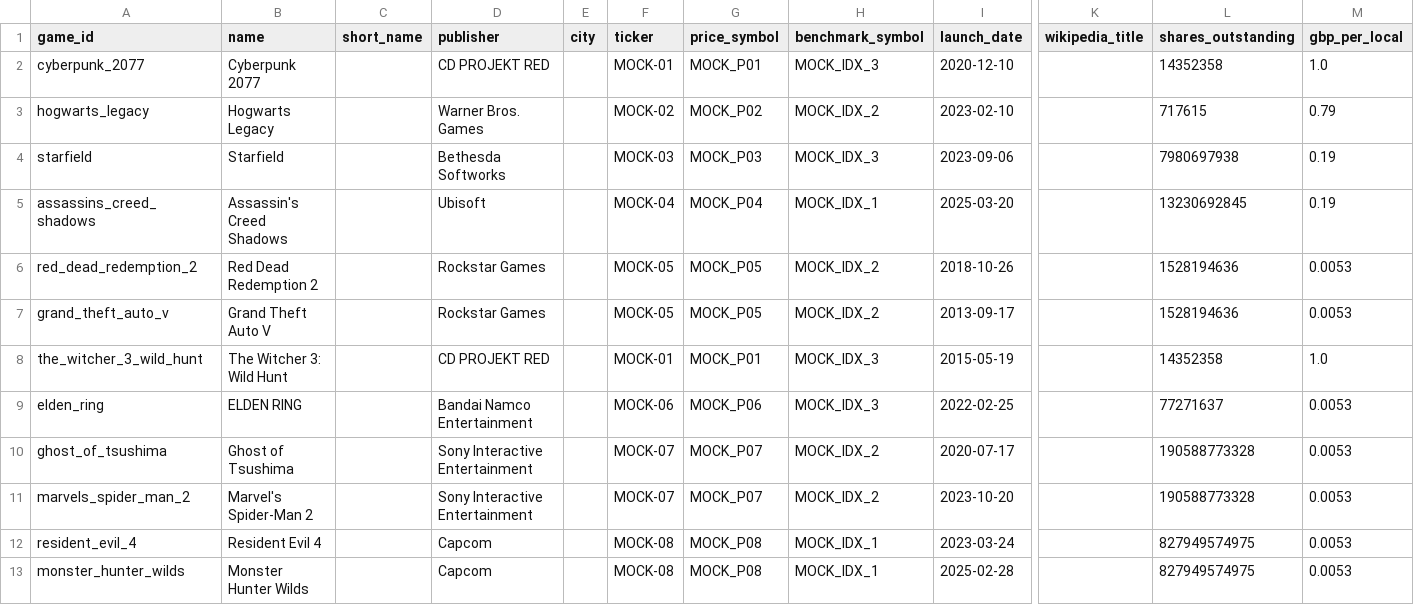
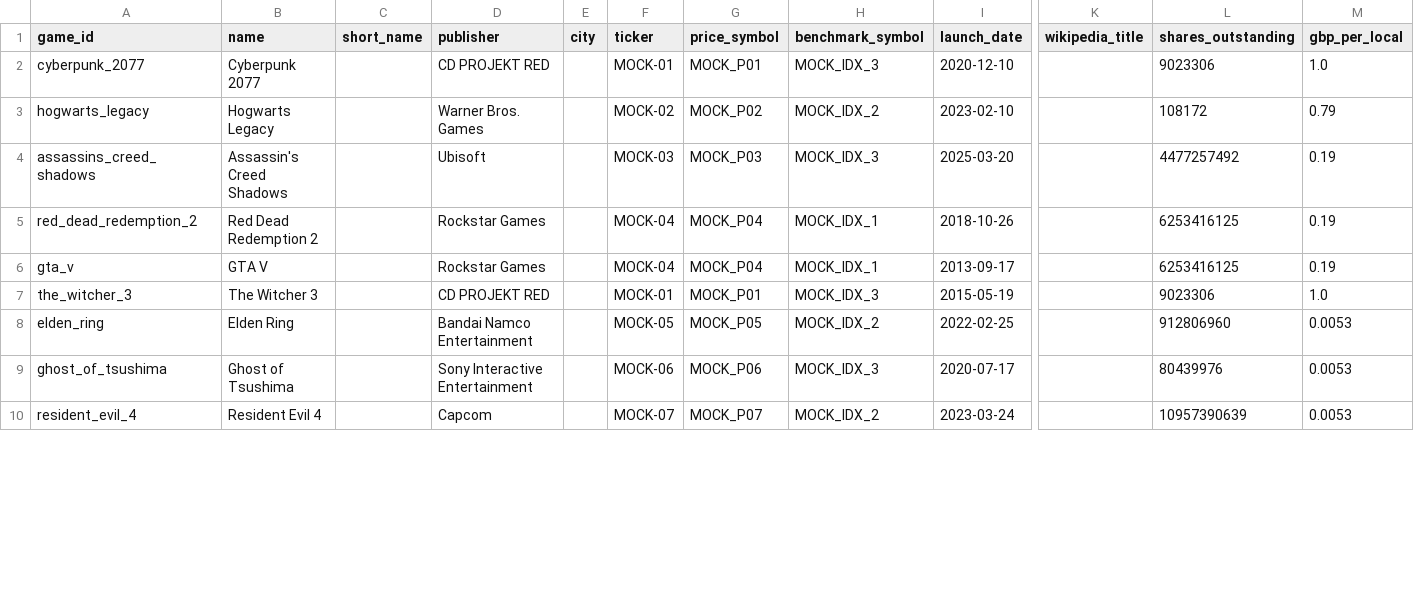
Before and after one commit to fridge06/WHACK2026, a CSV file: data/mock/games.csv, drawn as a sheet; only a part is shown, gaps mark what is left out; removed rows and columns are numbered as before the commit, all else as after; rows hold the shown columns only; the diff covers the shown part only; the diff names each change by its address in the sheet, - before the commit and + after, or states it on an @@ line.

```diff
--- a/data/mock/games.csv
+++ b/data/mock/games.csv
-L2 (shares_outstanding): 14352358
+L2 (shares_outstanding): 9023306
-L3 (shares_outstanding): 717615
+L3 (shares_outstanding): 108172
-row 4: starfield | Starfield |  | Bethesda Softworks |  | MOCK-03 | MOCK_P03 | MOCK_IDX_3 | 2023-09-06 |  | 7980697938 | 0.19
-F4 (ticker): MOCK-04
+F4 (ticker): MOCK-03
-G4 (price_symbol): MOCK_P04
+G4 (price_symbol): MOCK_P03
-H4 (benchmark_symbol): MOCK_IDX_1
+H4 (benchmark_symbol): MOCK_IDX_3
-L4 (shares_outstanding): 13230692845
+L4 (shares_outstanding): 4477257492
-F5 (ticker): MOCK-05
+F5 (ticker): MOCK-04
-G5 (price_symbol): MOCK_P05
+G5 (price_symbol): MOCK_P04
-H5 (benchmark_symbol): MOCK_IDX_2
+H5 (benchmark_symbol): MOCK_IDX_1
-L5 (shares_outstanding): 1528194636
+L5 (shares_outstanding): 6253416125
-M5 (gbp_per_local): 0.0053
+M5 (gbp_per_local): 0.19
-row 7: grand_theft_auto_v | Grand Theft Auto V |  | Rockstar Games |  | MOCK-05 | MOCK_P05 | MOCK_IDX_2 | 2013-09-17 |  | 1528194636 | 0.0053
+row 6: gta_v | GTA V |  | Rockstar Games |  | MOCK-04 | MOCK_P04 | MOCK_IDX_1 | 2013-09-17 |  | 6253416125 | 0.19
-A7 (game_id): the_witcher_3_wild_hunt
+A7 (game_id): the_witcher_3
-B7 (name): The Witcher 3: Wild Hunt
+B7 (name): The Witcher 3
-L7 (shares_outstanding): 14352358
+L7 (shares_outstanding): 9023306
-B8 (name): ELDEN RING
+B8 (name): Elden Ring
-F8 (ticker): MOCK-06
+F8 (ticker): MOCK-05
-G8 (price_symbol): MOCK_P06
+G8 (price_symbol): MOCK_P05
-H8 (benchmark_symbol): MOCK_IDX_3
+H8 (benchmark_symbol): MOCK_IDX_2
-L8 (shares_outstanding): 77271637
+L8 (shares_outstanding): 912806960
-F9 (ticker): MOCK-07
+F9 (ticker): MOCK-06
-G9 (price_symbol): MOCK_P07
+G9 (price_symbol): MOCK_P06
-H9 (benchmark_symbol): MOCK_IDX_2
+H9 (benchmark_symbol): MOCK_IDX_3
-L9 (shares_outstanding): 190588773328
+L9 (shares_outstanding): 80439976
-row 11: marvels_spider_man_2 | Marvel's Spider-Man 2 |  | Sony Interactive Entertainment |  | MOCK-07 | MOCK_P07 | MOCK_IDX_2 | 2023-10-20 |  | 190588773328 | 0.0053
-F10 (ticker): MOCK-08
+F10 (ticker): MOCK-07
-G10 (price_symbol): MOCK_P08
+G10 (price_symbol): MOCK_P07
-H10 (benchmark_symbol): MOCK_IDX_1
+H10 (benchmark_symbol): MOCK_IDX_2
-L10 (shares_outstanding): 827949574975
+L10 (shares_outstanding): 10957390639
-row 13: monster_hunter_wilds | Monster Hunter Wilds |  | Capcom |  | MOCK-08 | MOCK_P08 | MOCK_IDX_1 | 2025-02-28 |  | 827949574975 | 0.0053
```
Also changed, not shown: 4 added rows, 3 removed rows and 44 edited cells elsewhere in this file, 5 other files.
